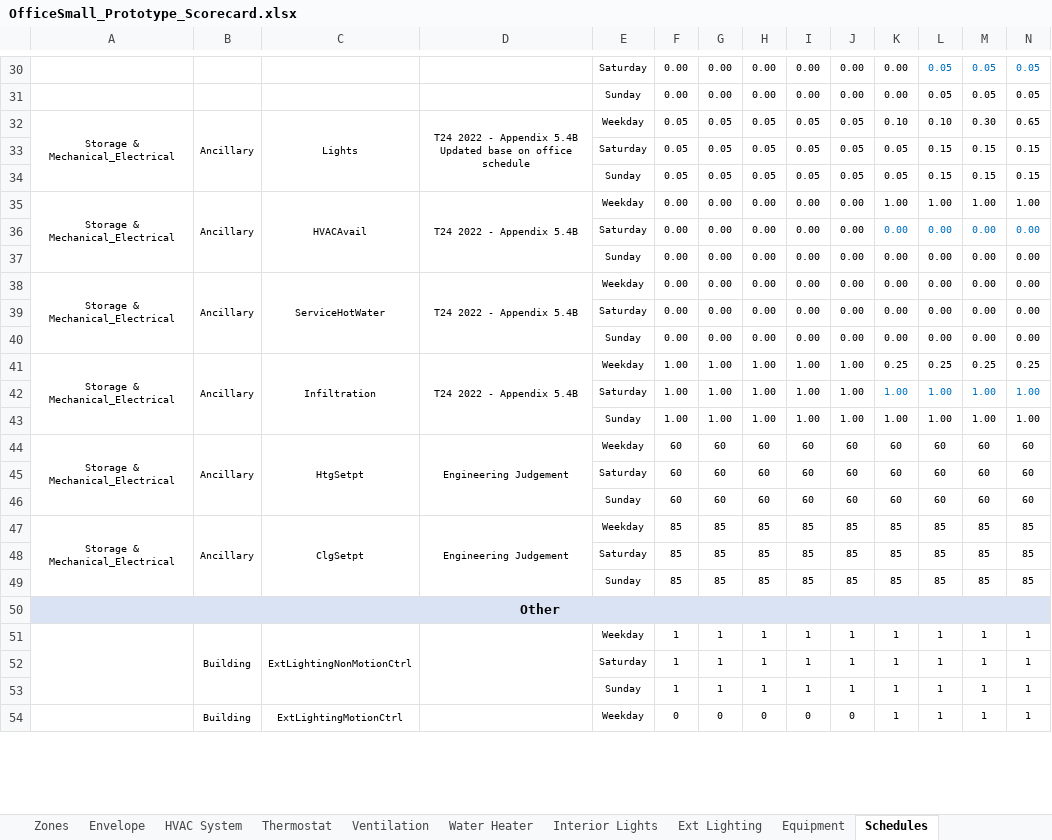
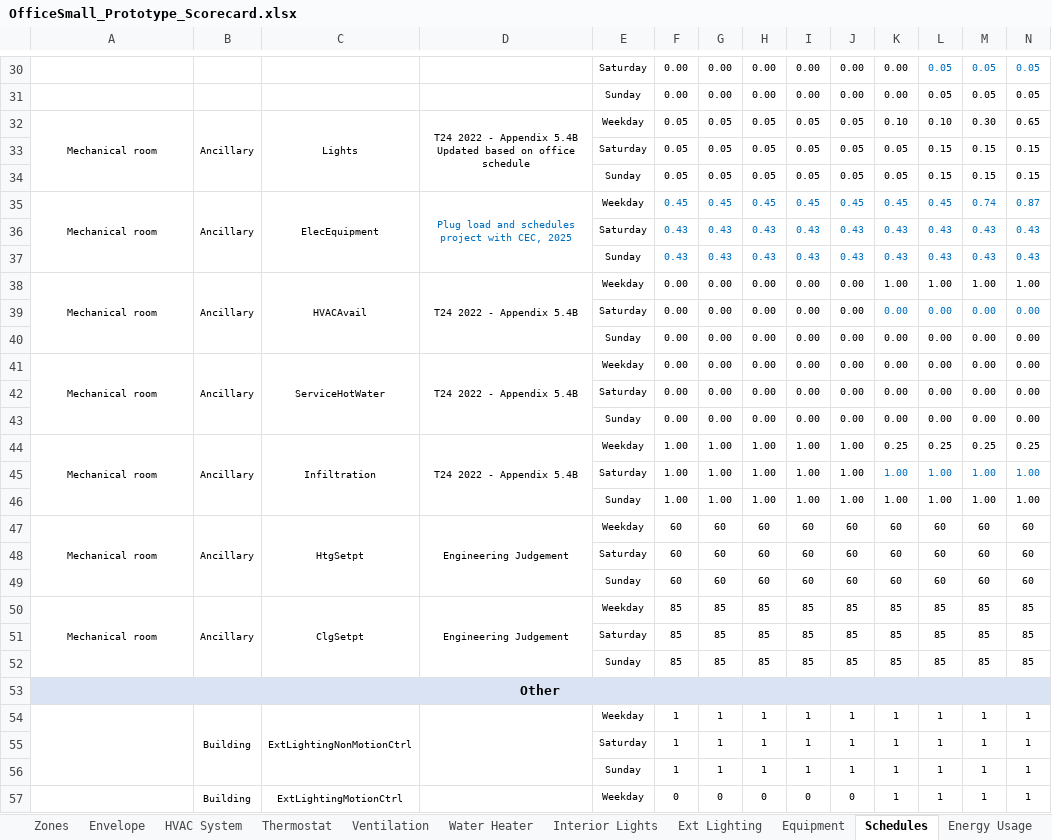
Before and after one commit to NOR-Codes-Stds/CalBEM-Prototypes, an Excel workbook: Specifications/Nonresidential/v2.0/OfficeSmall_Prototype_Scorecard.xlsx, sheet Schedules, drawn as a sheet; only a part is shown, gaps mark what is left out; values as stored, in another font and other column widths than the file's, no borders; charts and pictures not drawn; addresses are those after the commit; rows hold the shown columns only; ↵ is a line break in a cell; the diff covers the shown part only; the diff names each change by its address in the sheet, - before the commit and + after, or states it on an @@ line.

```diff
--- a/Specifications/Nonresidential/v2.0/OfficeSmall_Prototype_Scorecard.xlsx (sheet Schedules)
+++ b/Specifications/Nonresidential/v2.0/OfficeSmall_Prototype_Scorecard.xlsx (sheet Schedules)
@@ sheet tab unhidden: Energy Usage @@
-A32: Storage & Mechanical_Electrical
+A32: Mechanical room
-D32: …5.4B ↵ Updated base on office…
+D32: …5.4B ↵ Updated based on office…
+row 35: Mechanical room | Ancillary | ElecEquipment | Plug load and schedules project with CEC, 2025 | Weekday | 0.45 | 0.45 | 0.45 | 0.45 | 0.45 | 0.45 | 0.45 | 0.74 | 0.87
+row 36:  |  |  |  | Saturday | 0.43 | 0.43 | 0.43 | 0.43 | 0.43 | 0.43 | 0.43 | 0.43 | 0.43
+row 37:  |  |  |  | Sunday | 0.43 | 0.43 | 0.43 | 0.43 | 0.43 | 0.43 | 0.43 | 0.43 | 0.43
-A38: Storage & Mechanical_Electrical
+A38: Mechanical room
-A41: Storage & Mechanical_Electrical
+A41: Mechanical room
-A44: Storage & Mechanical_Electrical
+A44: Mechanical room
-A47: Storage & Mechanical_Electrical
+A47: Mechanical room
-A50: Storage & Mechanical_Electrical
+A50: Mechanical room
```
Also changed, not shown: 1 removed row and 16 edited cells elsewhere in this sheet, sheet Envelope, sheet Prototype, sheet Notes, sheet Zones, sheet Water Heater, other sheet tabs, formulas that keep their value, hidden cells, charts or pictures, Specifications/Nonresidential/v2.0/RetailMedium_Prototype_Scorecard.xlsx, Specifications/Nonresidential/v2.0/RetailStripMall_Prototype_Scorecard.xlsx, 19 other files.
